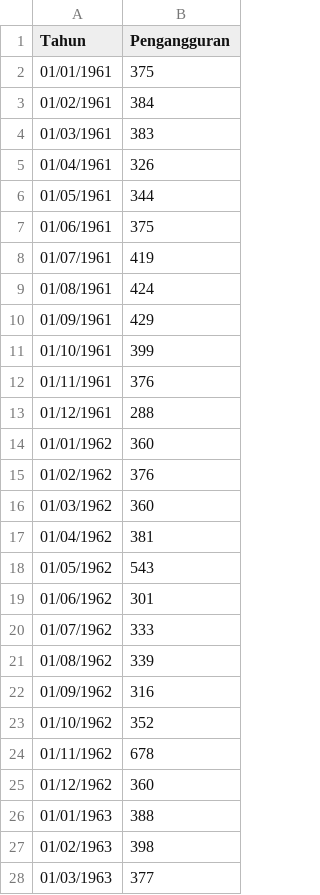
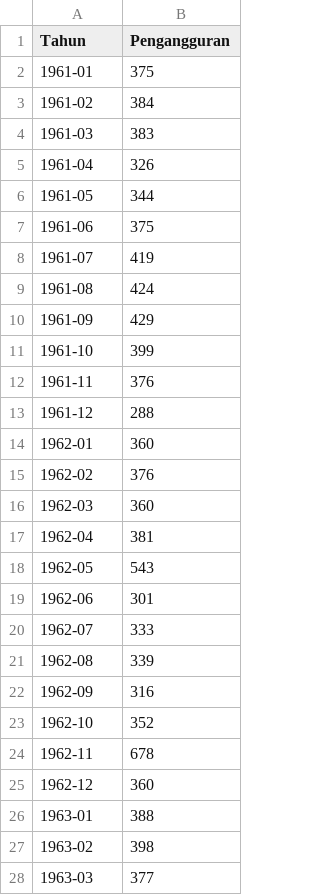
Before and after one commit to mardatunnisa/Analisis-Deret-Waktu, a CSV file: Datapengangguran.csv, drawn as a sheet; only a part is shown; the diff covers the shown part only.

Commit message:
Add files via upload

```diff
--- a/Datapengangguran.csv
+++ b/Datapengangguran.csv
@@ -1,28 +1,28 @@
 Tahun;Pengangguran
-01/01/1961;375
-01/02/1961;384
-01/03/1961;383
-01/04/1961;326
-01/05/1961;344
-01/06/1961;375
-01/07/1961;419
-01/08/1961;424
-01/09/1961;429
-01/10/1961;399
-01/11/1961;376
-01/12/1961;288
-01/01/1962;360
-01/02/1962;376
-01/03/1962;360
-01/04/1962;381
-01/05/1962;543
-01/06/1962;301
-01/07/1962;333
-01/08/1962;339
-01/09/1962;316
-01/10/1962;352
-01/11/1962;678
-01/12/1962;360
-01/01/1963;388
-01/02/1963;398
-01/03/1963;377
+1961-01;375
+1961-02;384
+1961-03;383
+1961-04;326
+1961-05;344
+1961-06;375
+1961-07;419
+1961-08;424
+1961-09;429
+1961-10;399
+1961-11;376
+1961-12;288
+1962-01;360
+1962-02;376
+1962-03;360
+1962-04;381
+1962-05;543
+1962-06;301
+1962-07;333
+1962-08;339
+1962-09;316
+1962-10;352
+1962-11;678
+1962-12;360
+1963-01;388
+1963-02;398
+1963-03;377
```
Also changed, not shown: 123 edited cells elsewhere in this file.
